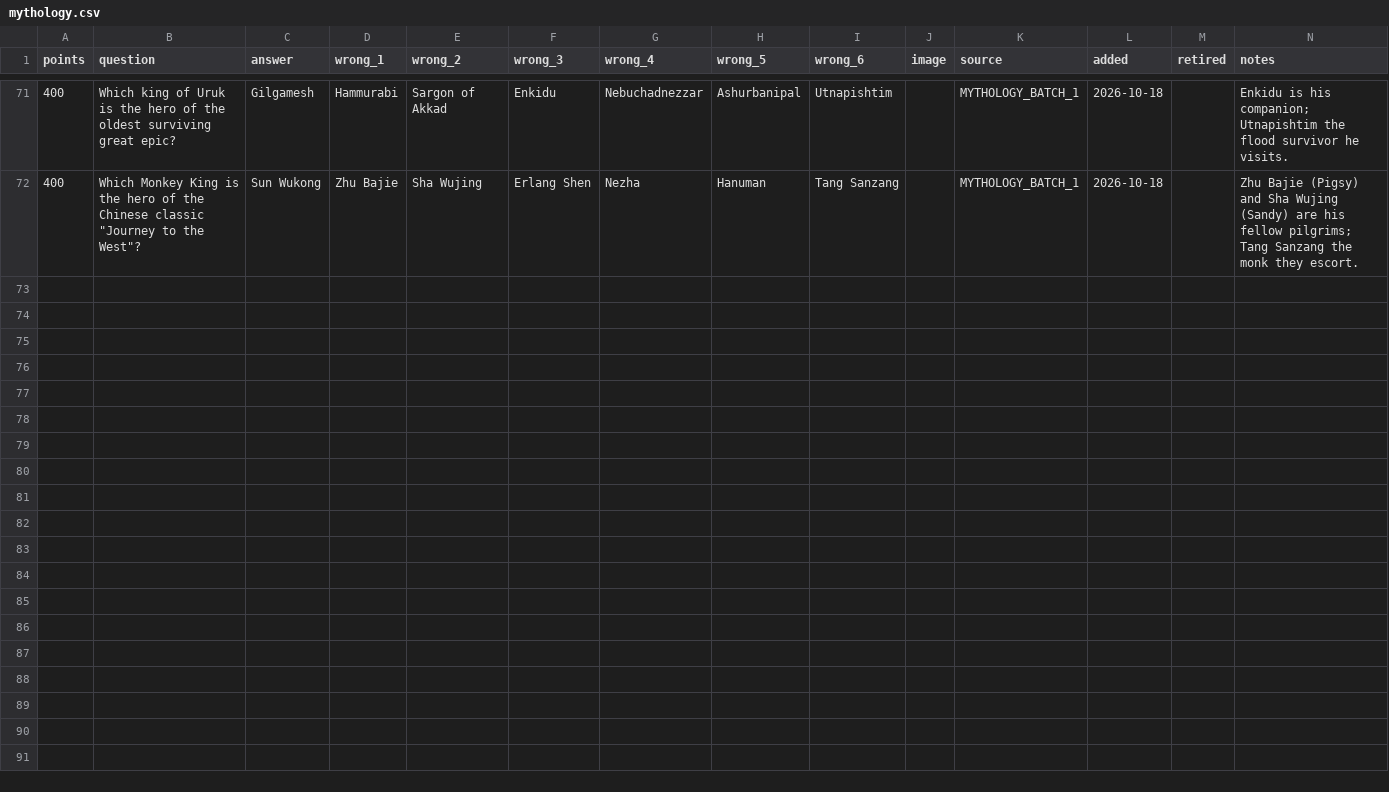
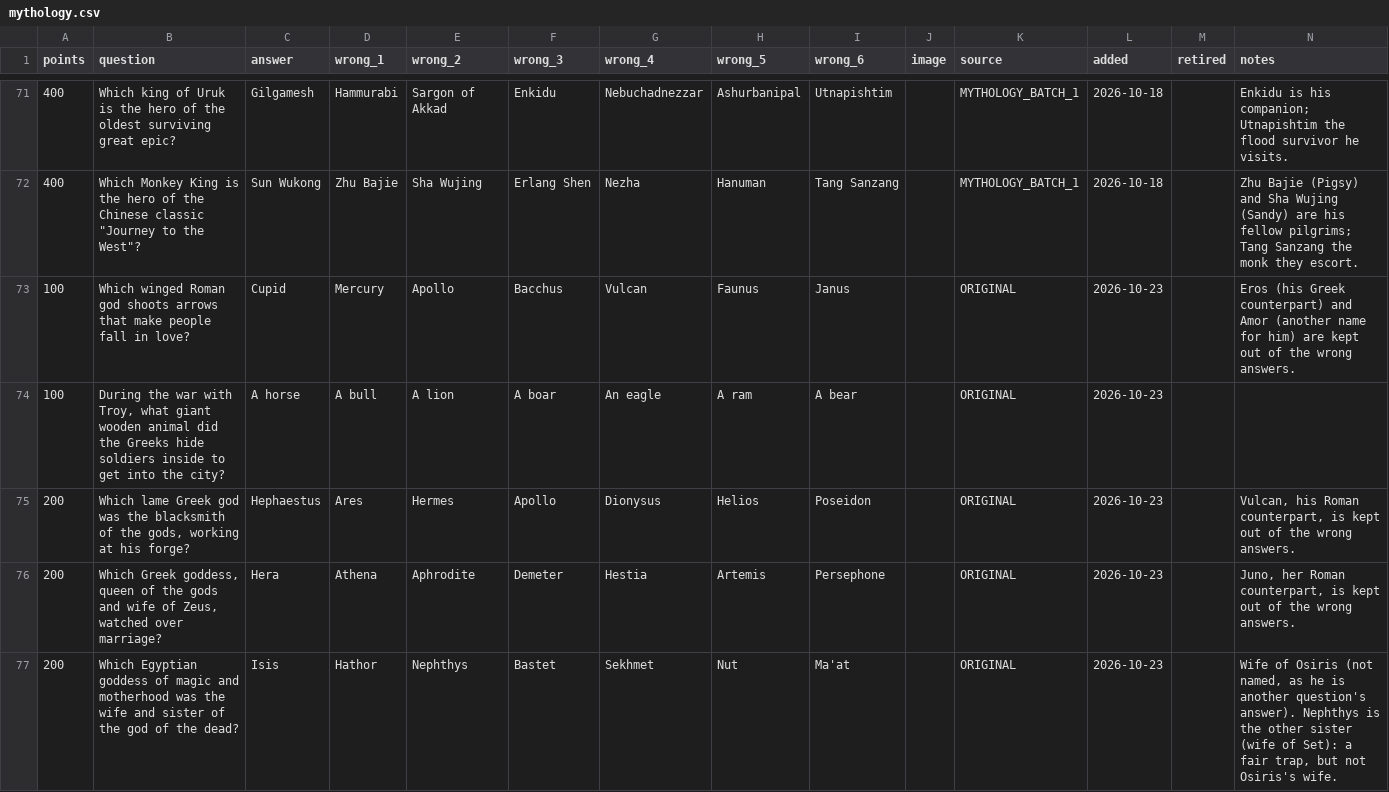
Before and after one commit to hnatkowicz/voxopo, a CSV file: content/mythology.csv, drawn as a sheet; only a part is shown, gaps mark what is left out; the diff covers the shown part only.

```diff
--- a/content/mythology.csv
+++ b/content/mythology.csv
@@ -72 +72,6 @@
 400,"Which Monkey King is the hero of the Chinese classic ""Journey to the West""?",Sun Wukong,Zhu Bajie,Sha Wujing,Erlang Shen,Nezha,Hanuman,Tang Sanzang,,MYTHOLOGY_BATCH_1,2026-10-18,,Zhu Bajie (Pigsy) and Sha Wujing (Sandy) are his fellow pilgrims; Tang Sanzang the monk they escort.
+100,Which winged Roman god shoots arrows that make people fall in love?,Cupid,Mercury,Apollo,Bacchus,Vulcan,Faunus,Janus,,ORIGINAL,2026-10-23,,Eros (his Greek counterpart) and Amor (another name for him) are kept out of the wrong answers.
+100,"During the war with Troy, what giant wooden animal did the Greeks hide soldiers inside to get into the city?",A horse,A bull,A lion,A boar,An eagle,A ram,A bear,,ORIGINAL,2026-10-23,,
+200,"Which lame Greek god was the blacksmith of the gods, working at his forge?",Hephaestus,Ares,Hermes,Apollo,Dionysus,Helios,Poseidon,,ORIGINAL,2026-10-23,,"Vulcan, his Roman counterpart, is kept out of the wrong answers."
+200,"Which Greek goddess, queen of the gods and wife of Zeus, watched over marriage?",Hera,Athena,Aphrodite,Demeter,Hestia,Artemis,Persephone,,ORIGINAL,2026-10-23,,"Juno, her Roman counterpart, is kept out of the wrong answers."
+200,Which Egyptian goddess of magic and motherhood was the wife and sister of the god of the dead?,Isis,Hathor,Nephthys,Bastet,Sekhmet,Nut,Ma'at,,ORIGINAL,2026-10-23,,"Wife of Osiris (not named, as he is another question's answer). Nephthys is the other sister (wife of Set): a fair trap, but not Osiris's wife."
```
Also changed, not shown: 4 added rows elsewhere in this file, content/famous_firsts.csv, content/famous_knights.csv, 3 other files.
